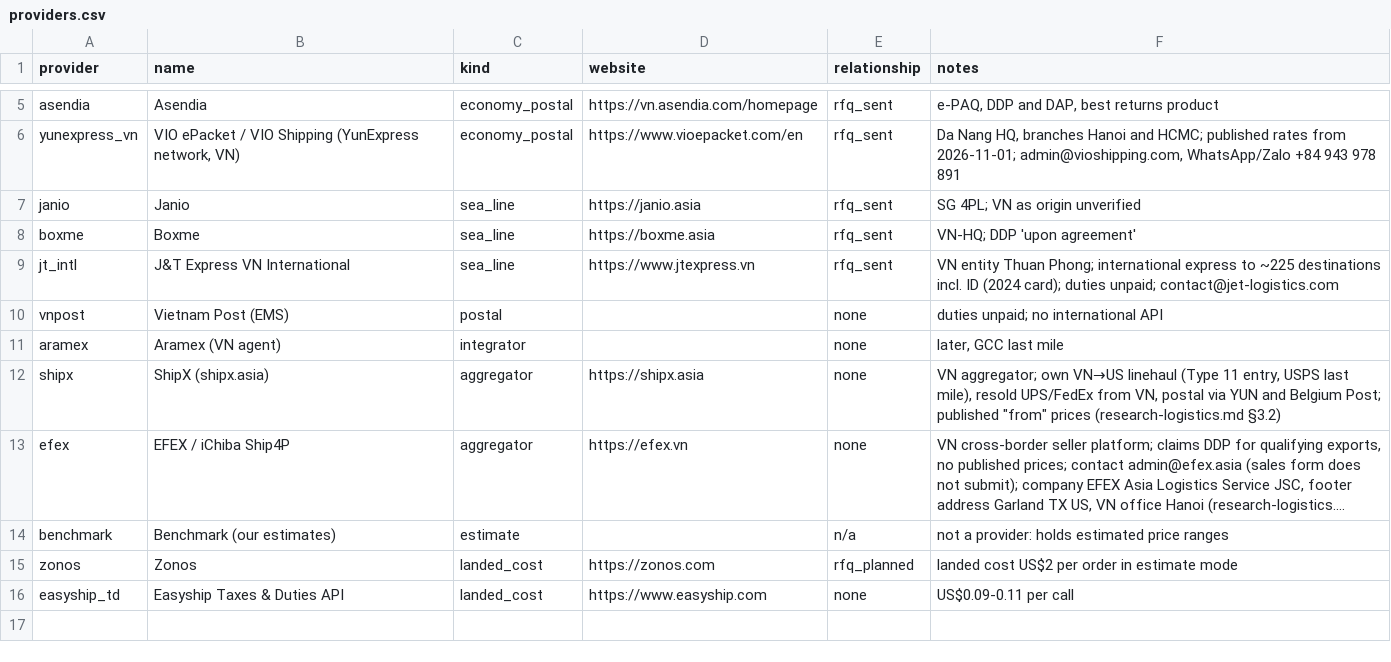
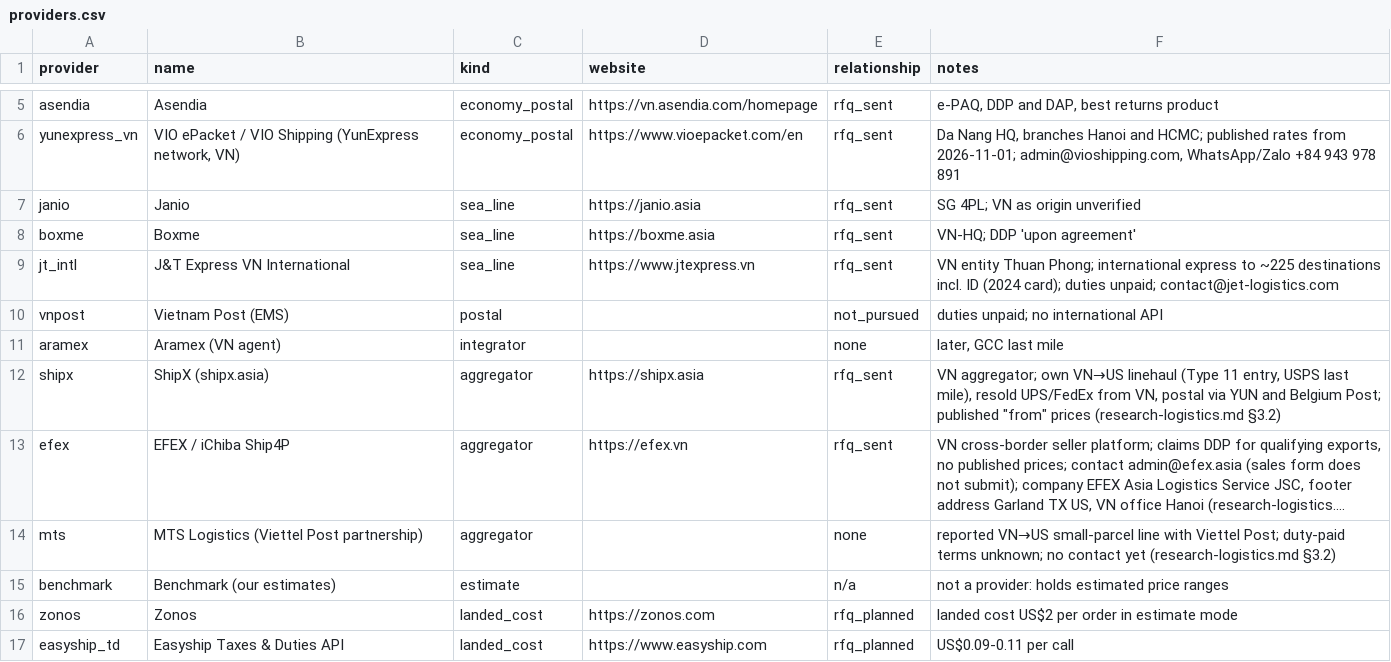
Before and after one commit to florianmarkusse/merchant-of-record, a CSV file: docs/markets/providers.csv, drawn as a sheet; only a part is shown, gaps mark what is left out; long unchanged cells end in …; addresses are those after the commit; the diff names each change by its address in the sheet, - before the commit and + after, or states it on an @@ line.

```diff
--- a/docs/markets/providers.csv
+++ b/docs/markets/providers.csv
-E10 (relationship): none
+E10 (relationship): not_pursued
-E12:E13 (relationship): none
+E12:E13 (relationship): rfq_sent
+row 14: mts | MTS Logistics (Viettel Post partnership) | aggregator |  | none | reported VN→US small-parcel line with Viettel Post; duty-paid terms unknown; no contact yet (research-logistics.md §3.2)
-E17 (relationship): none
+E17 (relationship): rfq_planned
```
Also changed, not shown: docs/markets/questions.csv, 3 other files.
